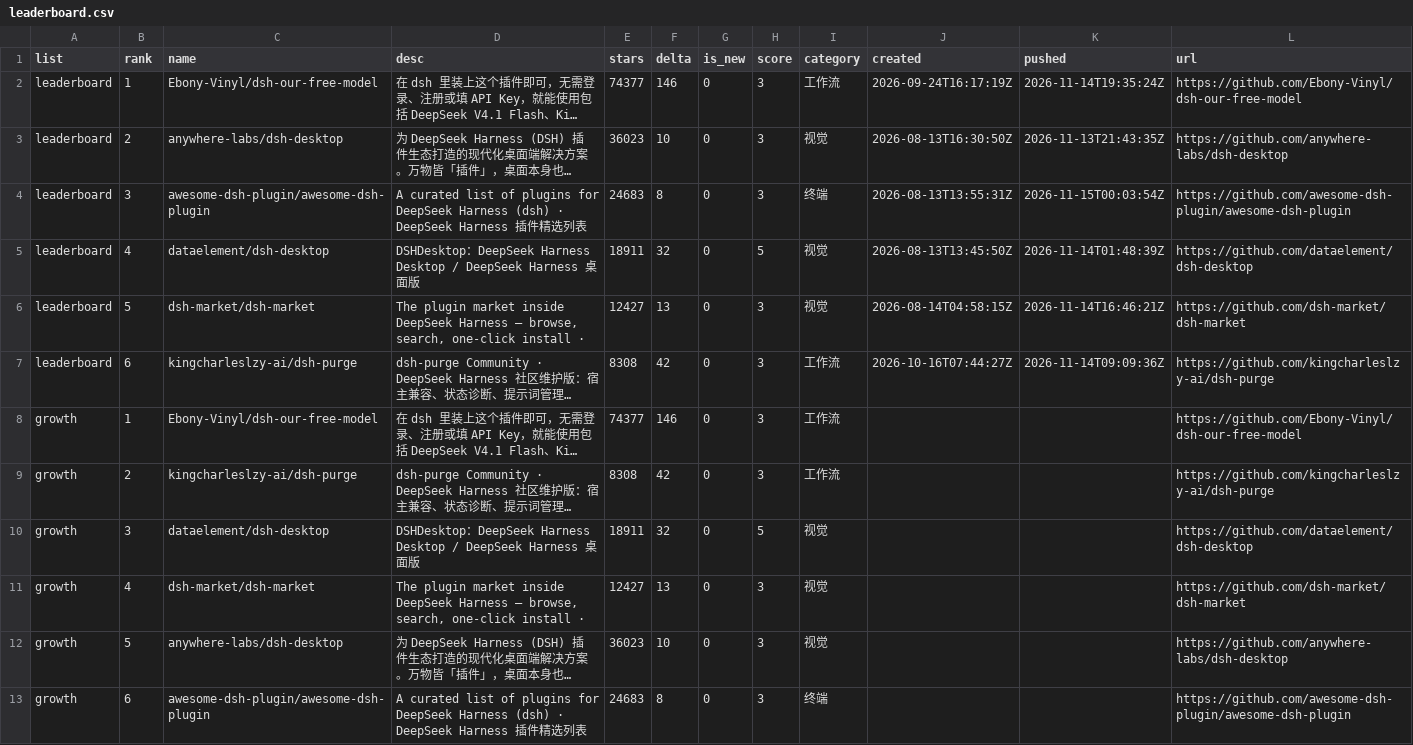
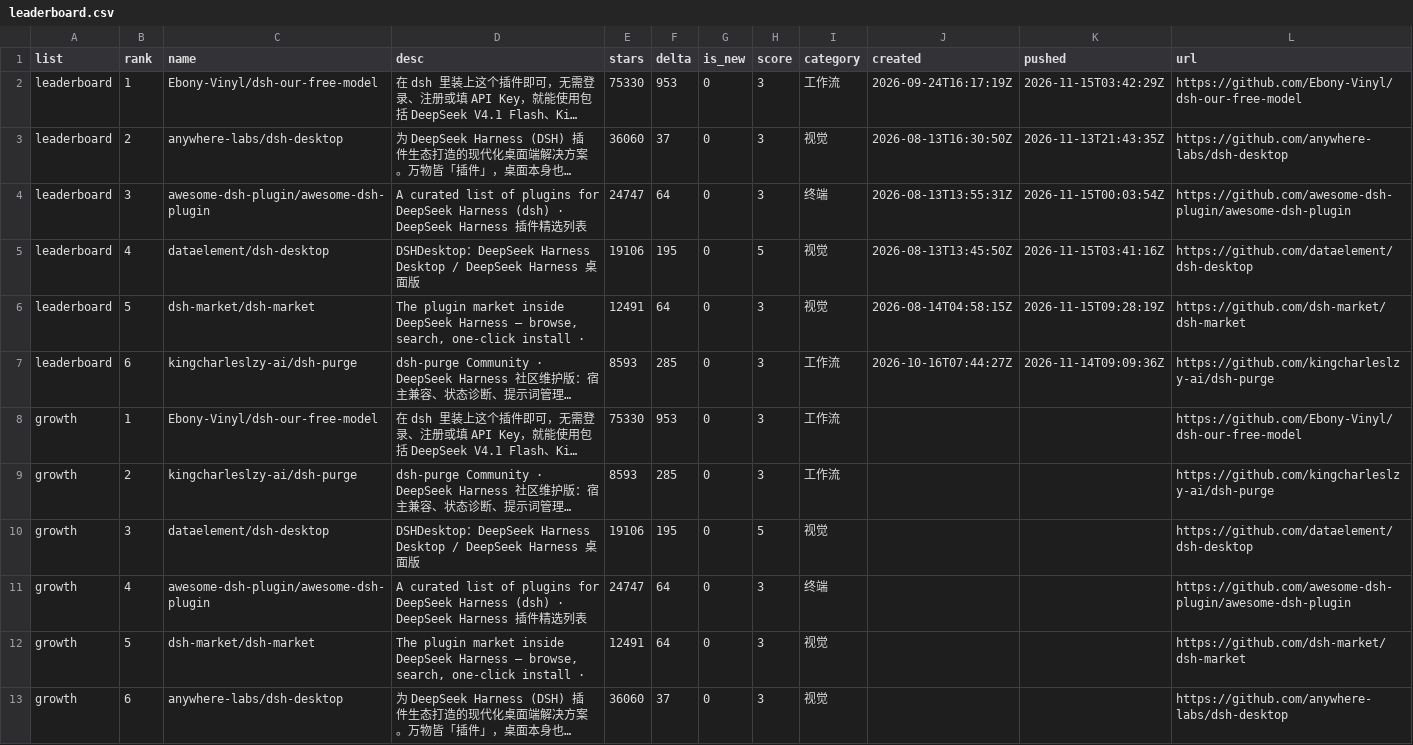
Before and after one commit to dsh-pulse/dsh-daily-pulse, a CSV file: reports/data/leaderboard.csv, drawn as a sheet; long unchanged cells end in …; removed rows and columns are numbered as before the commit, all else as after; the diff names each change by its address in the sheet, - before the commit and + after, or states it on an @@ line.

```diff
--- a/reports/data/leaderboard.csv
+++ b/reports/data/leaderboard.csv
-E2 (stars): 74377
+E2 (stars): 75330
-F2 (delta): 146
+F2 (delta): 953
-K2 (pushed): 2026-11-14T19:35:24Z
+K2 (pushed): 2026-11-15T03:42:29Z
-E3 (stars): 36023
+E3 (stars): 36060
-F3 (delta): 10
+F3 (delta): 37
-E4 (stars): 24683
+E4 (stars): 24747
-F4 (delta): 8
+F4 (delta): 64
-E5 (stars): 18911
+E5 (stars): 19106
-F5 (delta): 32
+F5 (delta): 195
-K5 (pushed): 2026-11-14T01:48:39Z
+K5 (pushed): 2026-11-15T03:41:16Z
-E6 (stars): 12427
+E6 (stars): 12491
-F6 (delta): 13
+F6 (delta): 64
-K6 (pushed): 2026-11-14T16:46:21Z
+K6 (pushed): 2026-11-15T09:28:19Z
-E7 (stars): 8308
+E7 (stars): 8593
-F7 (delta): 42
+F7 (delta): 285
-E8 (stars): 74377
+E8 (stars): 75330
-F8 (delta): 146
+F8 (delta): 953
-E9 (stars): 8308
+E9 (stars): 8593
-F9 (delta): 42
+F9 (delta): 285
-E10 (stars): 18911
+E10 (stars): 19106
-F10 (delta): 32
+F10 (delta): 195
+row 11: growth | 4 | awesome-dsh-plugin/awesome-dsh-plugin | A curated list of plugins for DeepSeek Harness (dsh) · DeepSeek Harness 插件精选列表 | 24747 | 64 | 0 | 3 | 终端 |  |  | https://github.com/awesome-dsh-plugin/awesome-dsh-plugin
-B12 (rank): 4
+B12 (rank): 5
-E12 (stars): 12427
+E12 (stars): 12491
-F12 (delta): 13
+F12 (delta): 64
-B13 (rank): 5
+B13 (rank): 6
-E13 (stars): 36023
+E13 (stars): 36060
-F13 (delta): 10
+F13 (delta): 37
-row 13: growth | 6 | awesome-dsh-plugin/awesome-dsh-plugin | A curated list of plugins for DeepSeek Harness (dsh) · DeepSeek Harness 插件精选列表 | 24683 | 8 | 0 | 3 | 终端 |  |  | https://github.com/awesome-dsh-plugin/awesome-dsh-plugin
```
Also changed, not shown: reports/data/active-board.csv, reports/data/category-boards.csv, 16 other files.
